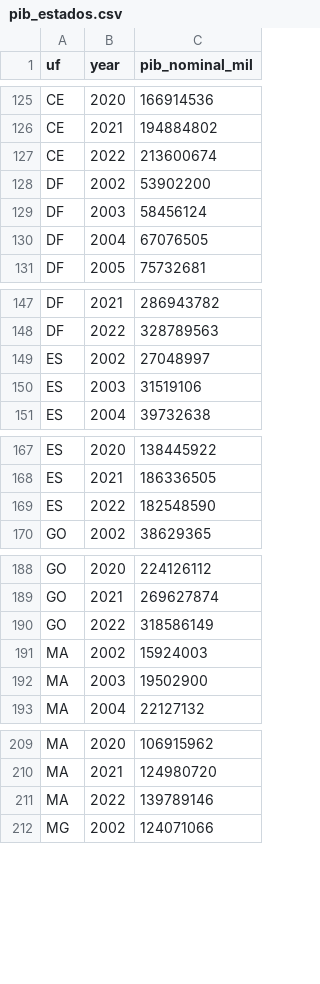
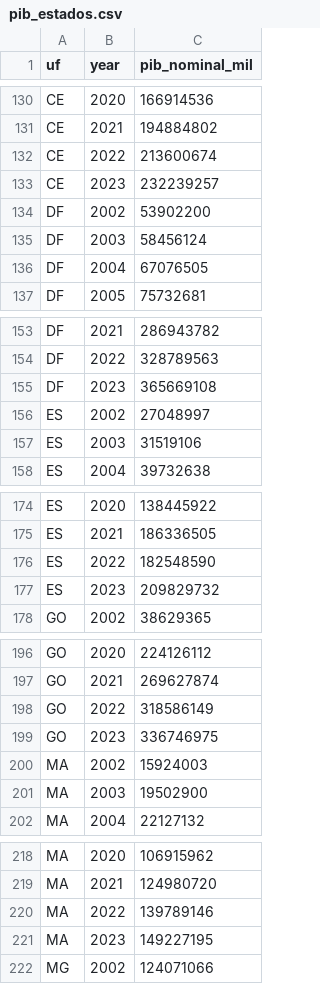
Before and after one commit to pedrobolt/tcc-fiscal-estados-brasileiros, a CSV file: data/processed/pib_estados.csv, drawn as a sheet; only a part is shown, gaps mark what is left out; the diff covers the shown part only; the diff names each change by its address in the sheet, - before the commit and + after, or states it on an @@ line.

```diff
--- a/data/processed/pib_estados.csv
+++ b/data/processed/pib_estados.csv
+row 133: CE | 2023 | 232239257
+row 155: DF | 2023 | 365669108
+row 177: ES | 2023 | 209829732
+row 199: GO | 2023 | 336746975
+row 221: MA | 2023 | 149227195
```
Also changed, not shown: 22 added rows elsewhere in this file, data/processed/panel_final_v5.csv, output/panel_final_v5.csv, 3 other files.
